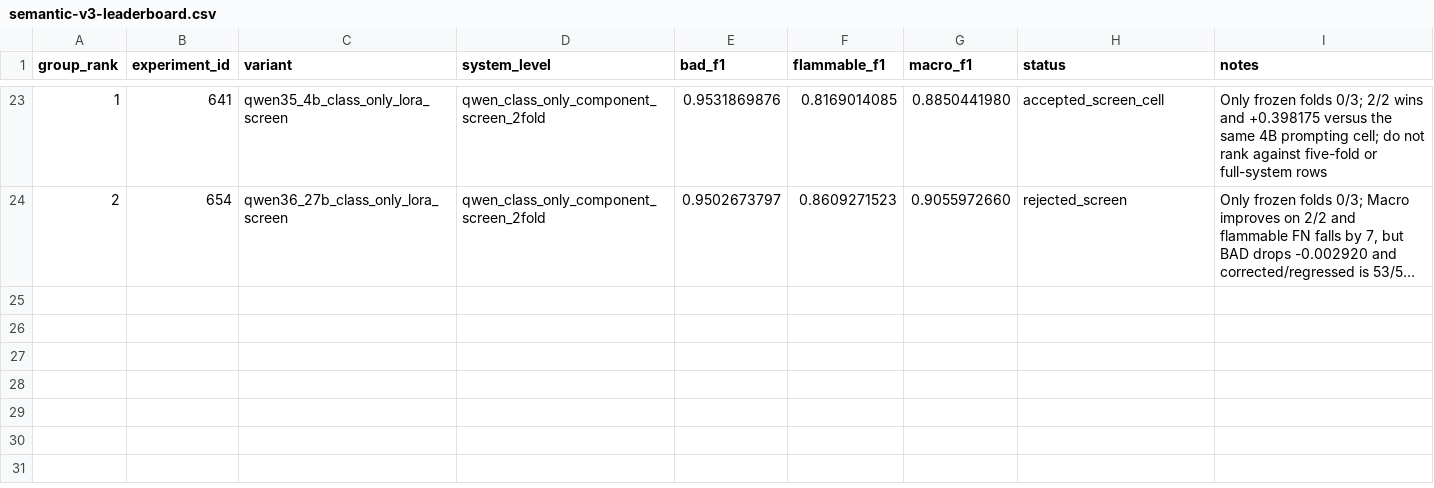
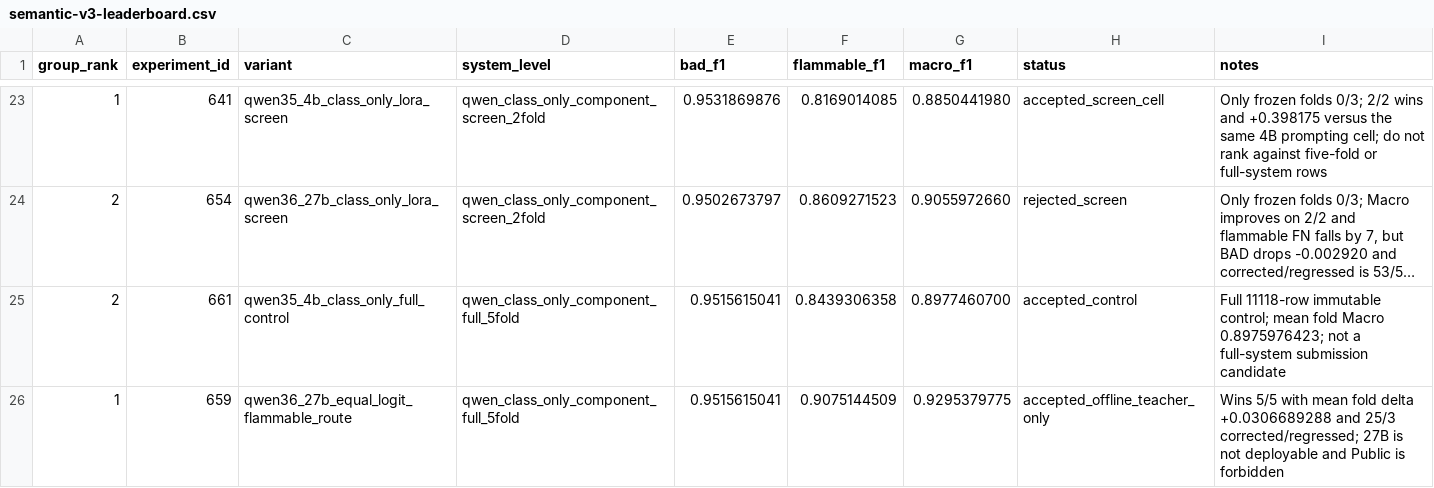
Before and after one commit to triflt/ecup-2026-quality, a CSV file: reports/semantic-v3-leaderboard.csv, drawn as a sheet; only a part is shown, gaps mark what is left out; long unchanged cells end in …; the diff names each change by its address in the sheet, - before the commit and + after, or states it on an @@ line.

```diff
--- a/reports/semantic-v3-leaderboard.csv
+++ b/reports/semantic-v3-leaderboard.csv
+row 25: 2 | 661 | qwen35_4b_class_only_full_control | qwen_class_only_component_full_5fold | 0.9515615041 | 0.8439306358 | 0.8977460700 | accepted_control | Full 11118-row immutable control; mean fold Macro 0.8975976423; not a full-system submission candidate
+row 26: 1 | 659 | qwen36_27b_equal_logit_flammable_route | qwen_class_only_component_full_5fold | 0.9515615041 | 0.9075144509 | 0.9295379775 | accepted_offline_teacher_only | Wins 5/5 with mean fold delta +0.0306689288 and 25/3 corrected/regressed; 27B is not deployable and Public is forbidden
```
Also changed, not shown: reports/experiment-log.csv, reports/hypothesis-board.csv, 17 other files.
